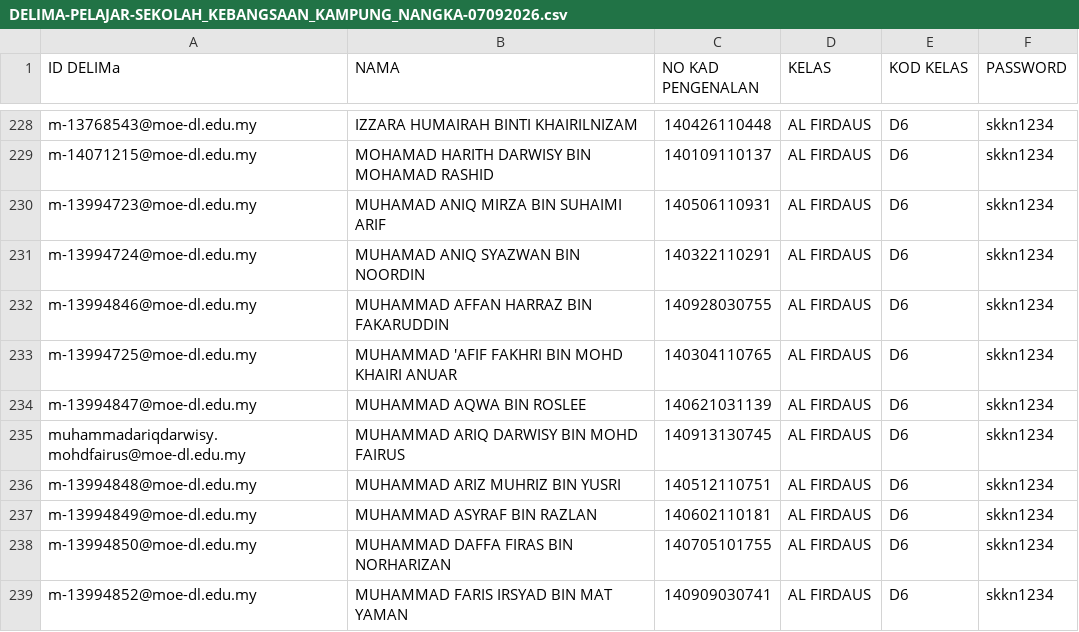
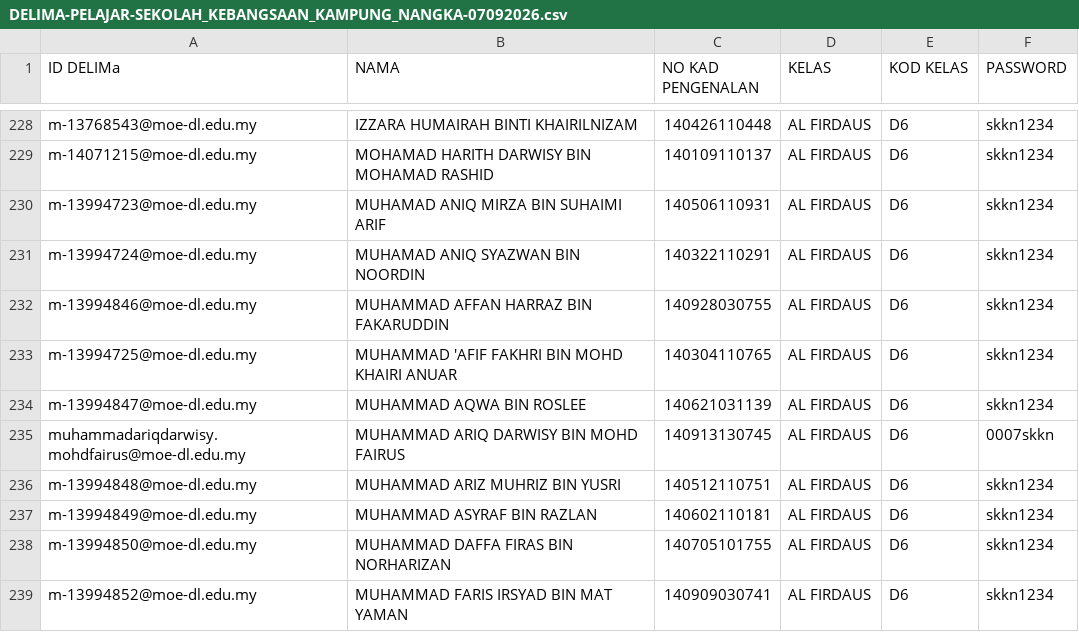
Before and after one commit to sekolah-6699-sys/carian-delima-skkn, a CSV file: DELIMA-PELAJAR-SEKOLAH_KEBANGSAAN_KAMPUNG_NANGKA-07092026.csv, drawn as a sheet; only a part is shown, gaps mark what is left out.

Commit message:
Update DELIMA-PELAJAR-SEKOLAH_KEBANGSAAN_KAMPUNG_NANGKA-07092026.csv

```diff
--- a/DELIMA-PELAJAR-SEKOLAH_KEBANGSAAN_KAMPUNG_NANGKA-07092026.csv
+++ b/DELIMA-PELAJAR-SEKOLAH_KEBANGSAAN_KAMPUNG_NANGKA-07092026.csv
@@ -234,3 +234,3 @@ m-13994725@moe-dl.edu.my,MUHAMMAD 'AFIF FAKHRI BIN MOHD KHAIRI ANUAR,14030411076
 m-13994847@moe-dl.edu.my,MUHAMMAD AQWA BIN ROSLEE,140621031139,AL FIRDAUS,D6,skkn1234
-muhammadariqdarwisy.mohdfairus@moe-dl.edu.my,MUHAMMAD ARIQ DARWISY BIN MOHD FAIRUS,140913130745,AL FIRDAUS,D6,skkn1234
+muhammadariqdarwisy.mohdfairus@moe-dl.edu.my,MUHAMMAD ARIQ DARWISY BIN MOHD FAIRUS,140913130745,AL FIRDAUS,D6,0007skkn
 m-13994848@moe-dl.edu.my,MUHAMMAD ARIZ MUHRIZ BIN YUSRI,140512110751,AL FIRDAUS,D6,skkn1234
```
